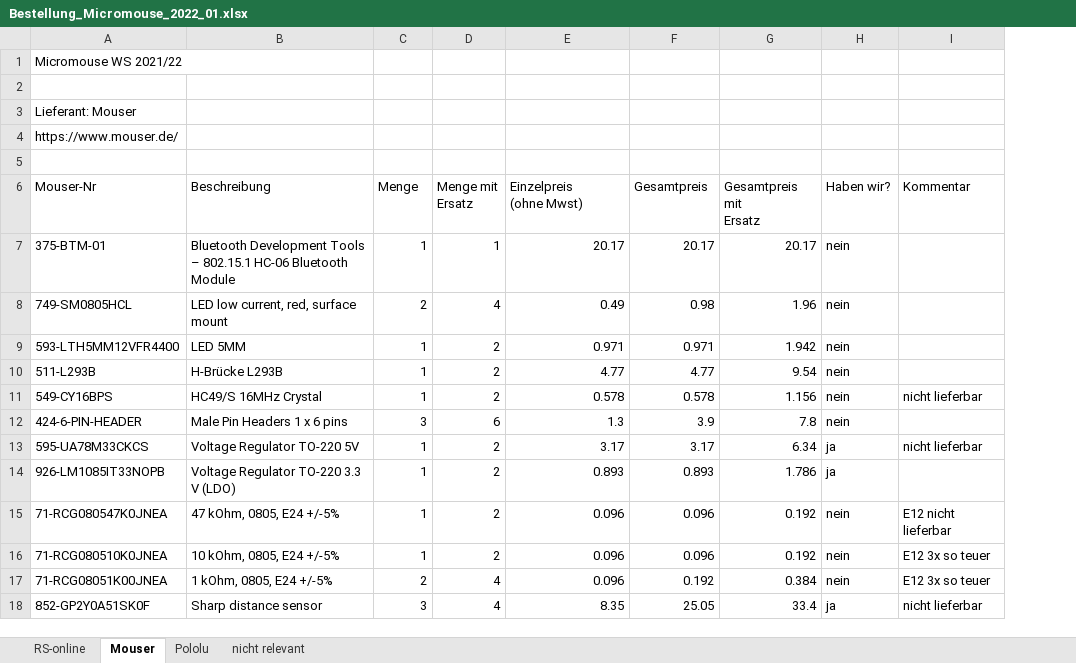
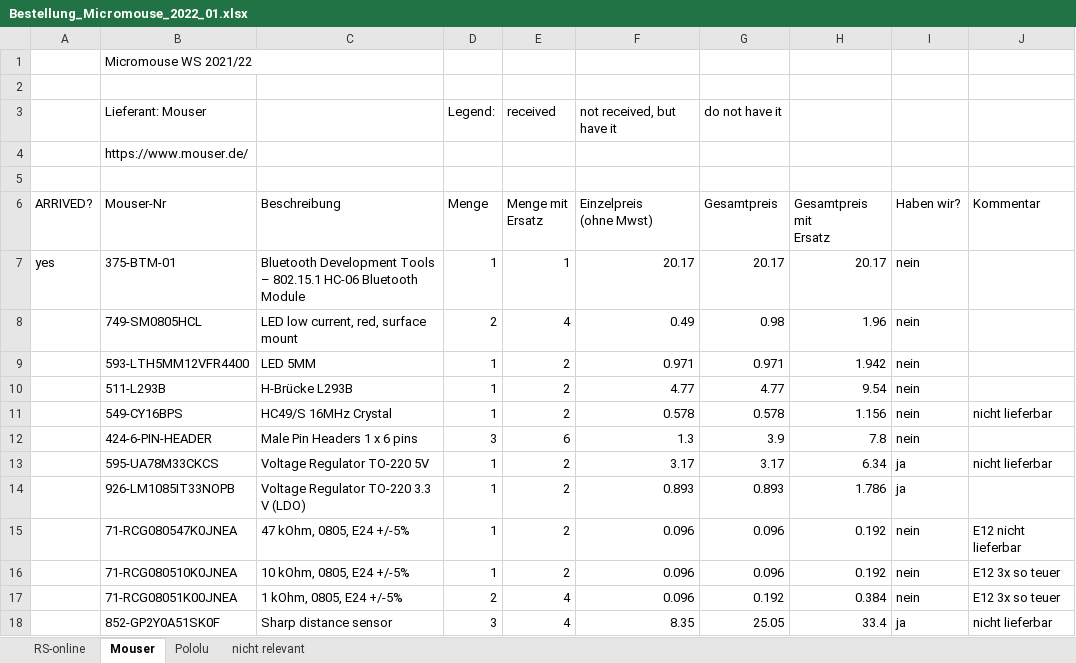
Before and after one commit to joshuawe/Micromouse, an Excel workbook: documents/Bestellung_Micromouse_2022_01.xlsx, sheet Mouser, drawn as a sheet; only a part is shown; values as stored, in another font and other column widths than the file's, no cell formats; addresses are those after the commit; the diff names each change by its address in the sheet, - before the commit and + after, or states it on an @@ line.

Commit message:
Updated received parts

```diff
--- a/documents/Bestellung_Micromouse_2022_01.xlsx (sheet Mouser)
+++ b/documents/Bestellung_Micromouse_2022_01.xlsx (sheet Mouser)
+column A (ARRIVED?), row 7: yes
-D3 (Menge): (empty)
+D3 (Menge): Legend:
-E3 (Menge mit Ersatz): (empty)
+E3 (Menge mit Ersatz): received
-F3 (Einzelpreis (ohne Mwst)): (empty)
+F3 (Einzelpreis (ohne Mwst)): not received, but have it
-G3 (Gesamtpreis): (empty)
+G3 (Gesamtpreis): do not have it
```
Also changed, not shown: sheet Pololu, cell formats, formulas that keep their value.
